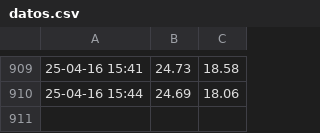
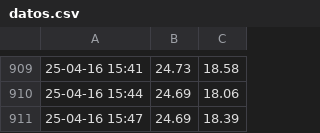
Before and after one commit to gustavolsj/gustavolsj.github.io, a CSV file: datos.csv, drawn as a sheet; only a part is shown, gaps mark what is left out; the diff names each change by its address in the sheet, - before the commit and + after, or states it on an @@ line.

Commit message:
commit automatico

```diff
--- a/datos.csv
+++ b/datos.csv
+row 911: 25-04-16 15:47 | 24.69 | 18.39
```
